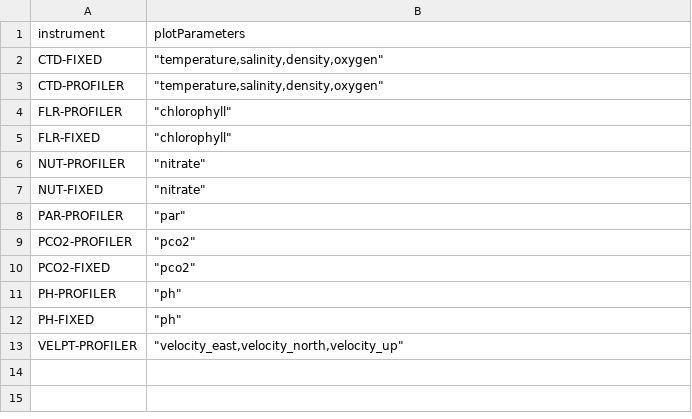
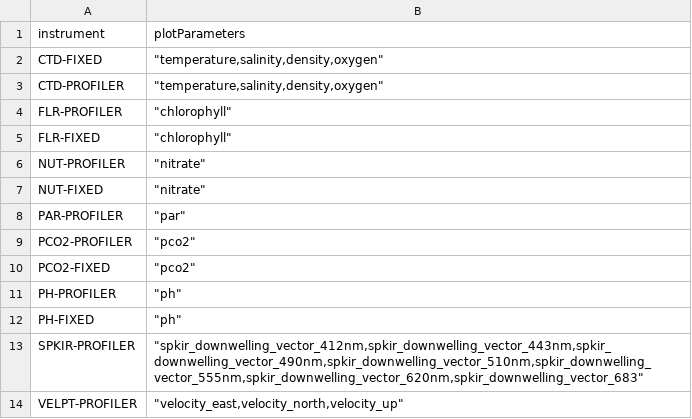
Before and after one commit to mrtwhite/rca-data-tools, a CSV file: rca_data_tools/qaqc/params/plotParameters.csv, drawn as a sheet; the diff names each change by its address in the sheet, - before the commit and + after, or states it on an @@ line.

```diff
--- a/rca_data_tools/qaqc/params/plotParameters.csv
+++ b/rca_data_tools/qaqc/params/plotParameters.csv
+row 13: SPKIR-PROFILER | "spkir_downwelling_vector_412nm,spkir_downwelling_vector_443nm,spkir_downwelling_vector_490nm,spkir_downwelling_vector_510nm,spkir_downwelling_vector_555nm,spkir_downwelling_vector_620nm,spkir_downwelling_vector_683"
```
Also changed, not shown: rca_data_tools/qaqc/params/sitesDictionaryPanel.csv, rca_data_tools/qaqc/params/variableMap.csv, 3 other files.
